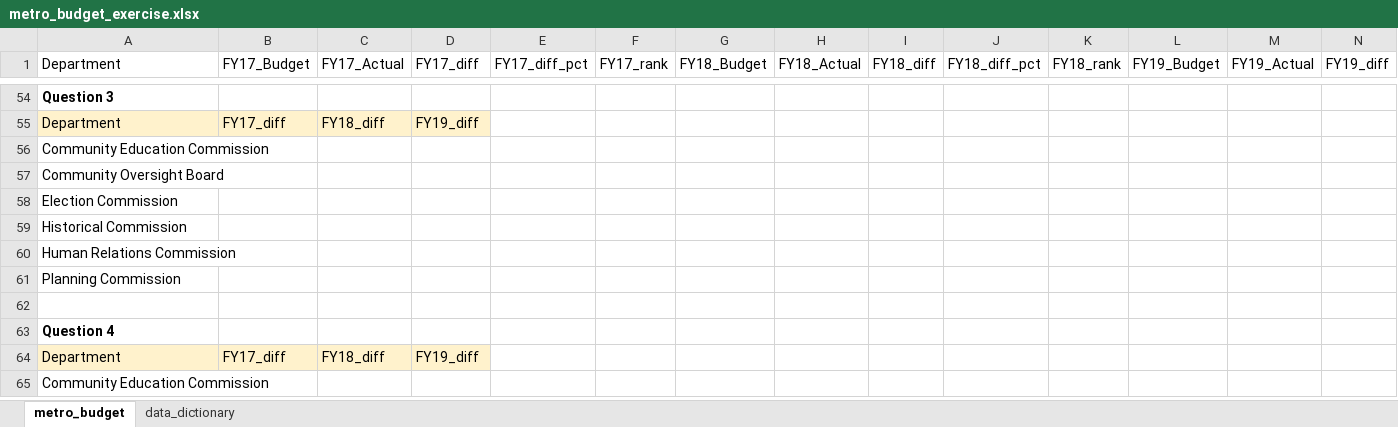
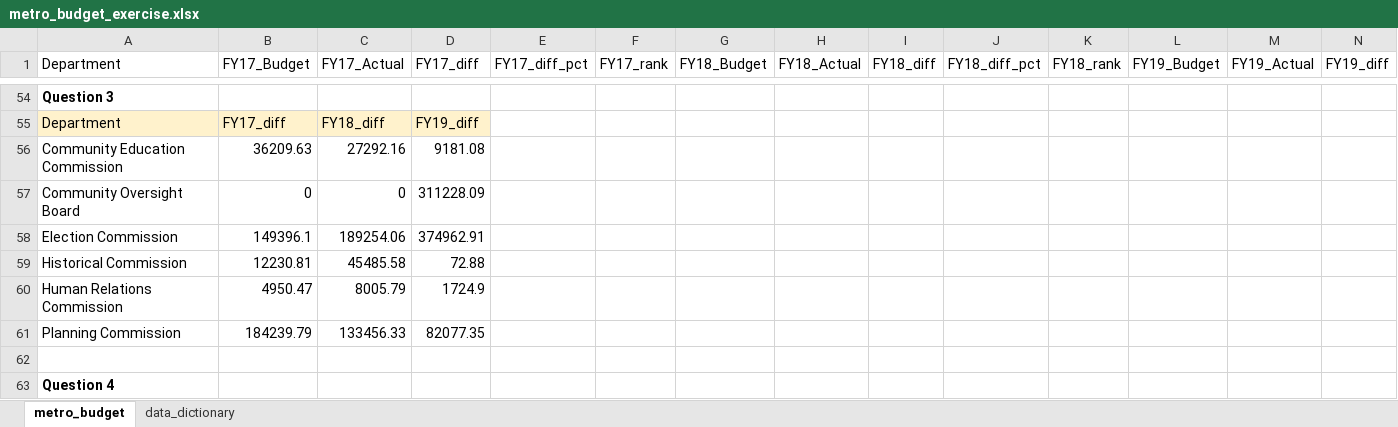
Before and after one commit to NSS-Data-Analytics-Cohort-14/lookups-da14-ekimshaf, an Excel workbook: metro_budget_exercise.xlsx, sheet metro_budget, drawn as a sheet; only a part is shown, gaps mark what is left out; the shorter side is filled out with more unchanged rows; values as stored, in another font and other column widths than the file's, no borders; removed rows and columns are numbered as before the commit, all else as after; rows hold the shown columns only; the diff names each change by its address in the sheet, - before the commit and + after, or states it on an @@ line.

Commit message:
Finished Question 3

```diff
--- a/metro_budget_exercise.xlsx (sheet metro_budget)
+++ b/metro_budget_exercise.xlsx (sheet metro_budget)
-row 56: Community Education Commission
-row 57: Community Oversight Board
-row 58: Election Commission
-row 59: Historical Commission
-row 60: Human Relations Commission
-row 61: Planning Commission
+row 56: Community Education Commission | 36209.63 | 27292.16 | 9181.08
+row 57: Community Oversight Board | 0 | 0 | 311228.09
+row 58: Election Commission | 149396.1 | 189254.06 | 374962.91
+row 59: Historical Commission | 12230.81 | 45485.58 | 72.88
+row 60: Human Relations Commission | 4950.47 | 8005.79 | 1724.9
+row 61: Planning Commission | 184239.79 | 133456.33 | 82077.35
```
